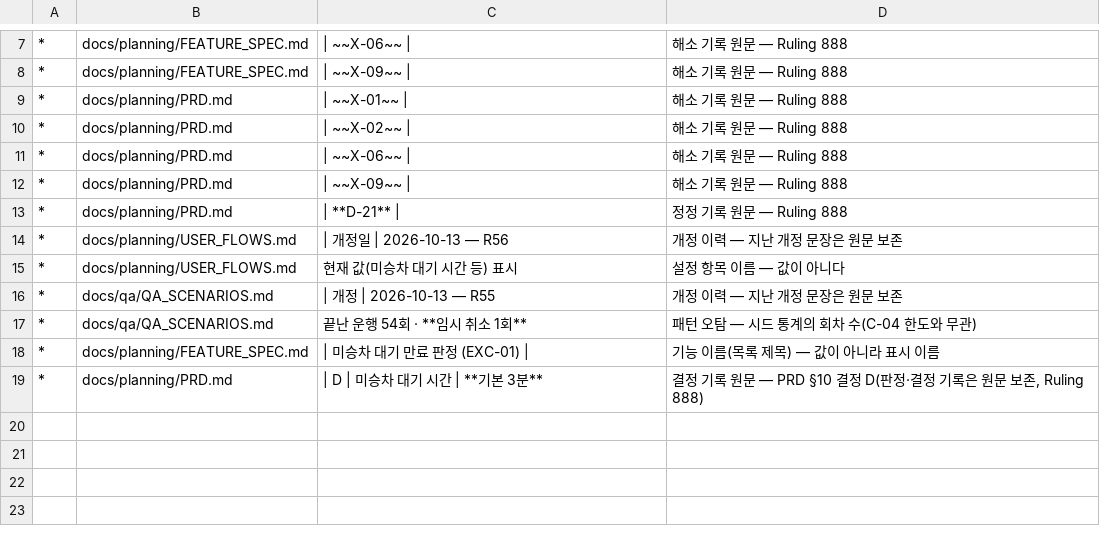
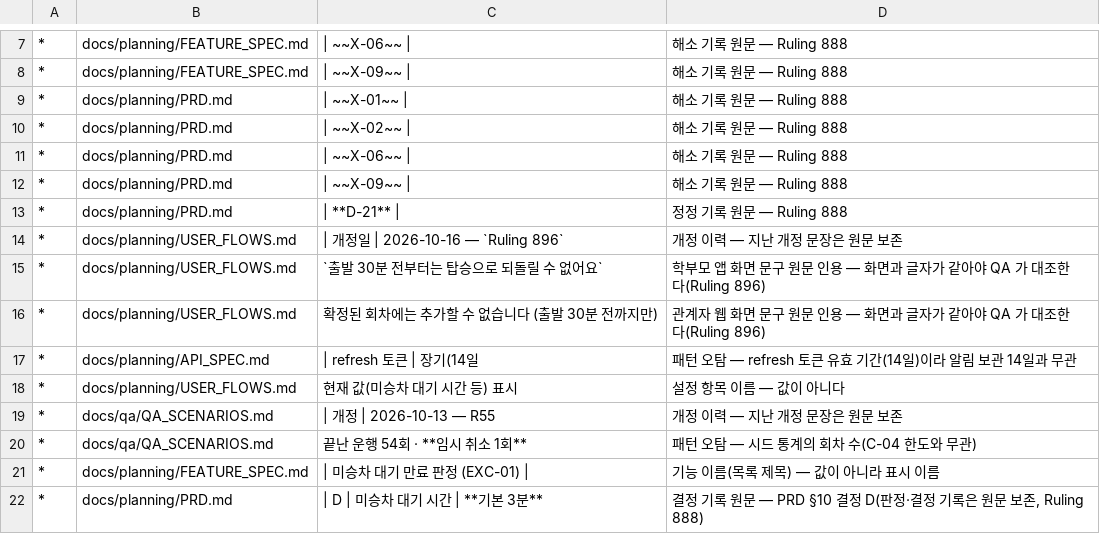
Before and after one commit to Bareda-Organization/workspace, a TSV file: .claude/bin/rule-copies/kept-lines.tsv, drawn as a sheet; only a part is shown, gaps mark what is left out.

Commit message:
docs(RQA): 사양 4종을 현재 코드 기준으로 최신화 (Ruling 896) · Mock 데이터 보강 판정 (Ruling 897)
대조 서브에이전트 6개 결과(차이 약 110건 · 결함을 굳히는 항목 0)를 정의처별로 반영.
코드에 없는 사양 항목은 To-Be 로 유지(QA 에서만 제외). 규칙 사본 검사 남긴 줄 3건 추가.

```diff
--- a/.claude/bin/rule-copies/kept-lines.tsv
+++ b/.claude/bin/rule-copies/kept-lines.tsv
@@ -13,3 +13,6 @@
 *	docs/planning/PRD.md	| **D-21** |	정정 기록 원문 — Ruling 888
-*	docs/planning/USER_FLOWS.md	| 개정일 | 2026-10-13 — R56	개정 이력 — 지난 개정 문장은 원문 보존
+*	docs/planning/USER_FLOWS.md	| 개정일 | 2026-10-16 — `Ruling 896`	개정 이력 — 지난 개정 문장은 원문 보존
+*	docs/planning/USER_FLOWS.md	`출발 30분 전부터는 탑승으로 되돌릴 수 없어요`	학부모 앱 화면 문구 원문 인용 — 화면과 글자가 같아야 QA 가 대조한다(Ruling 896)
+*	docs/planning/USER_FLOWS.md	"확정된 회차에는 추가할 수 없습니다 (출발 30분 전까지만)"	관계자 웹 화면 문구 원문 인용 — 화면과 글자가 같아야 QA 가 대조한다(Ruling 896)
+*	docs/planning/API_SPEC.md	| refresh 토큰 | 장기(14일	패턴 오탐 — refresh 토큰 유효 기간(14일)이라 알림 보관 14일과 무관
 *	docs/planning/USER_FLOWS.md	현재 값(미승차 대기 시간 등) 표시	설정 항목 이름 — 값이 아니다
```
Also changed, not shown: 5 other files.
